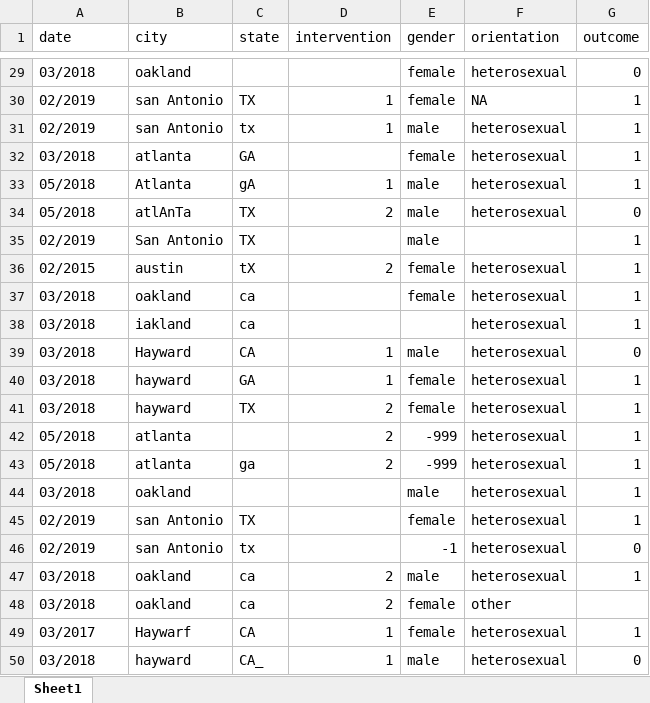
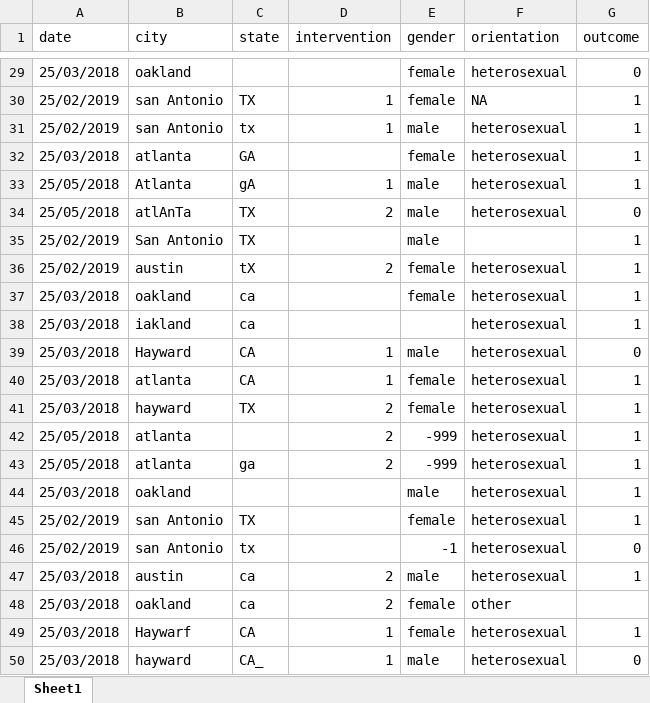
Before and after one commit to dsconnell/PHW290_dev, an Excel workbook: problem sets/problem_set_6/missingness_interventions.xlsx, sheet Sheet1, drawn as a sheet; only a part is shown, gaps mark what is left out; values as stored, in another font and other column widths than the file's, no borders; the diff covers the shown part only; the diff names each change by its address in the sheet, - before the commit and + after, or states it on an @@ line.

```diff
--- a/problem sets/problem_set_6/missingness_interventions.xlsx (sheet Sheet1)
+++ b/problem sets/problem_set_6/missingness_interventions.xlsx (sheet Sheet1)
-A29 (date): 03/2018
+A29 (date): 25/03/2018
-A30:A31 (date): 02/2019
+A30:A31 (date): 25/02/2019
-A32 (date): 03/2018
+A32 (date): 25/03/2018
-A33:A34 (date): 05/2018
+A33:A34 (date): 25/05/2018
-A35 (date): 02/2019
+A35 (date): 25/02/2019
-A36 (date): 02/2015
+A36 (date): 25/02/2019
-A37:A41 (date): 03/2018
+A37:A41 (date): 25/03/2018
-B40 (city): hayward
+B40 (city): atlanta
-C40 (state): GA
+C40 (state): CA
-A42:A43 (date): 05/2018
+A42:A43 (date): 25/05/2018
-A44 (date): 03/2018
+A44 (date): 25/03/2018
-A45:A46 (date): 02/2019
+A45:A46 (date): 25/02/2019
-A47:A48 (date): 03/2018
+A47:A48 (date): 25/03/2018
-B47 (city): oakland
+B47 (city): austin
-A49 (date): 03/2017
+A49 (date): 25/03/2018
-A50 (date): 03/2018
+A50 (date): 25/03/2018
```
Also changed, not shown: 27 edited cells elsewhere in this sheet, 2 other files.
